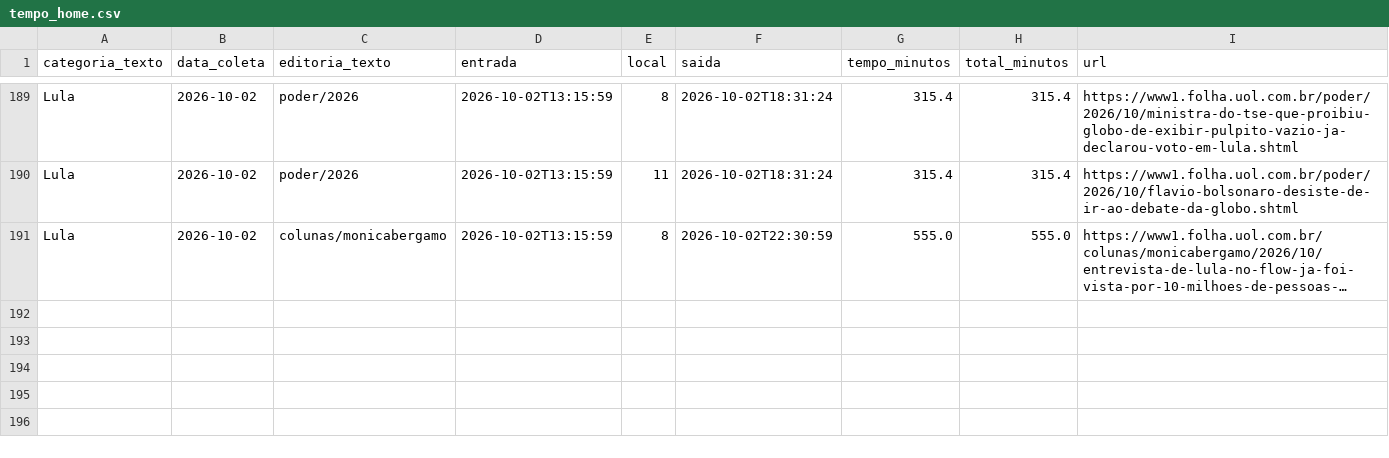
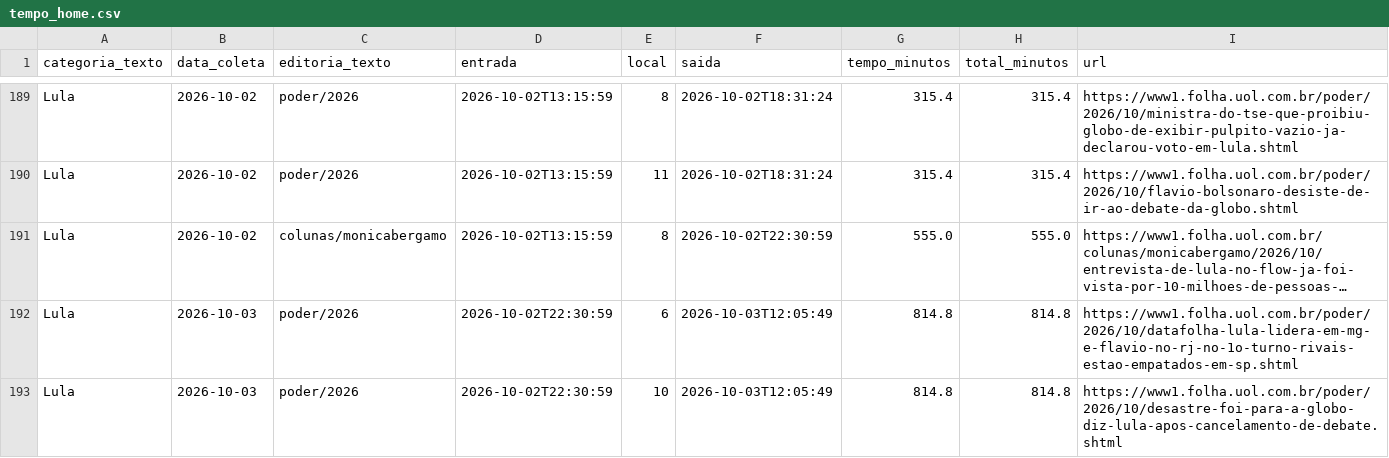
Before and after one commit to saratrindade-droid/equilibrio-eleitoral-2, a CSV file: tempo_home.csv, drawn as a sheet; only a part is shown, gaps mark what is left out; long unchanged cells end in …; the diff names each change by its address in the sheet, - before the commit and + after, or states it on an @@ line.

Commit message:
Atualiza coleta tempo-na-home

```diff
--- a/tempo_home.csv
+++ b/tempo_home.csv
+row 192: Lula | 2026-10-03 | poder/2026 | 2026-10-02T22:30:59 | 6 | 2026-10-03T12:05:49 | 814.8 | 814.8 | https://www1.folha.uol.com.br/poder/2026/10/datafolha-lula-lidera-em-mg-e-flavio-no-rj-no-1o-turno-rivais-estao-empatados-em-sp.shtml
+row 193: Lula | 2026-10-03 | poder/2026 | 2026-10-02T22:30:59 | 10 | 2026-10-03T12:05:49 | 814.8 | 814.8 | https://www1.folha.uol.com.br/poder/2026/10/desastre-foi-para-a-globo-diz-lula-apos-cancelamento-de-debate.shtml
```
Also changed, not shown: 1 other file.
